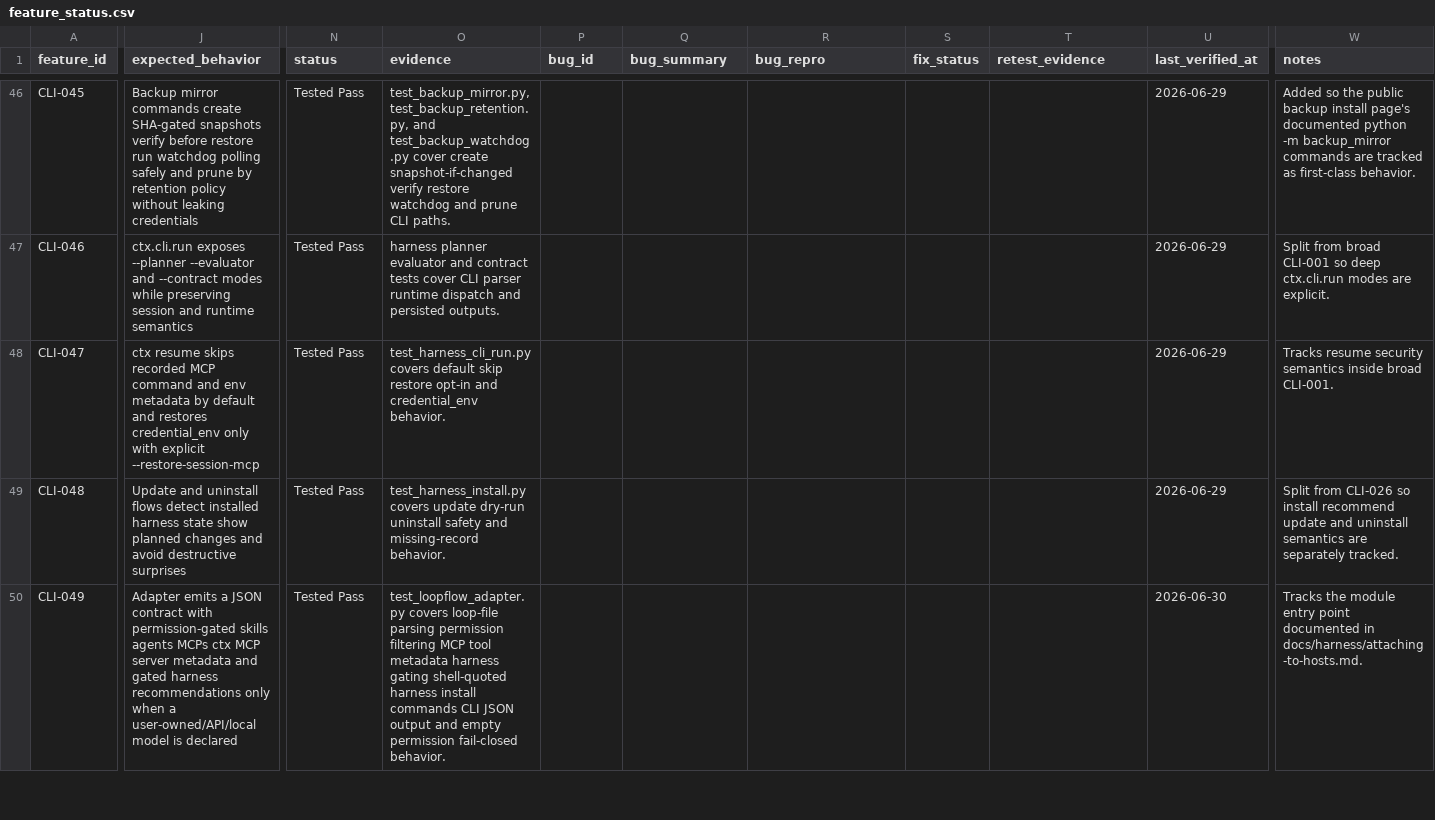
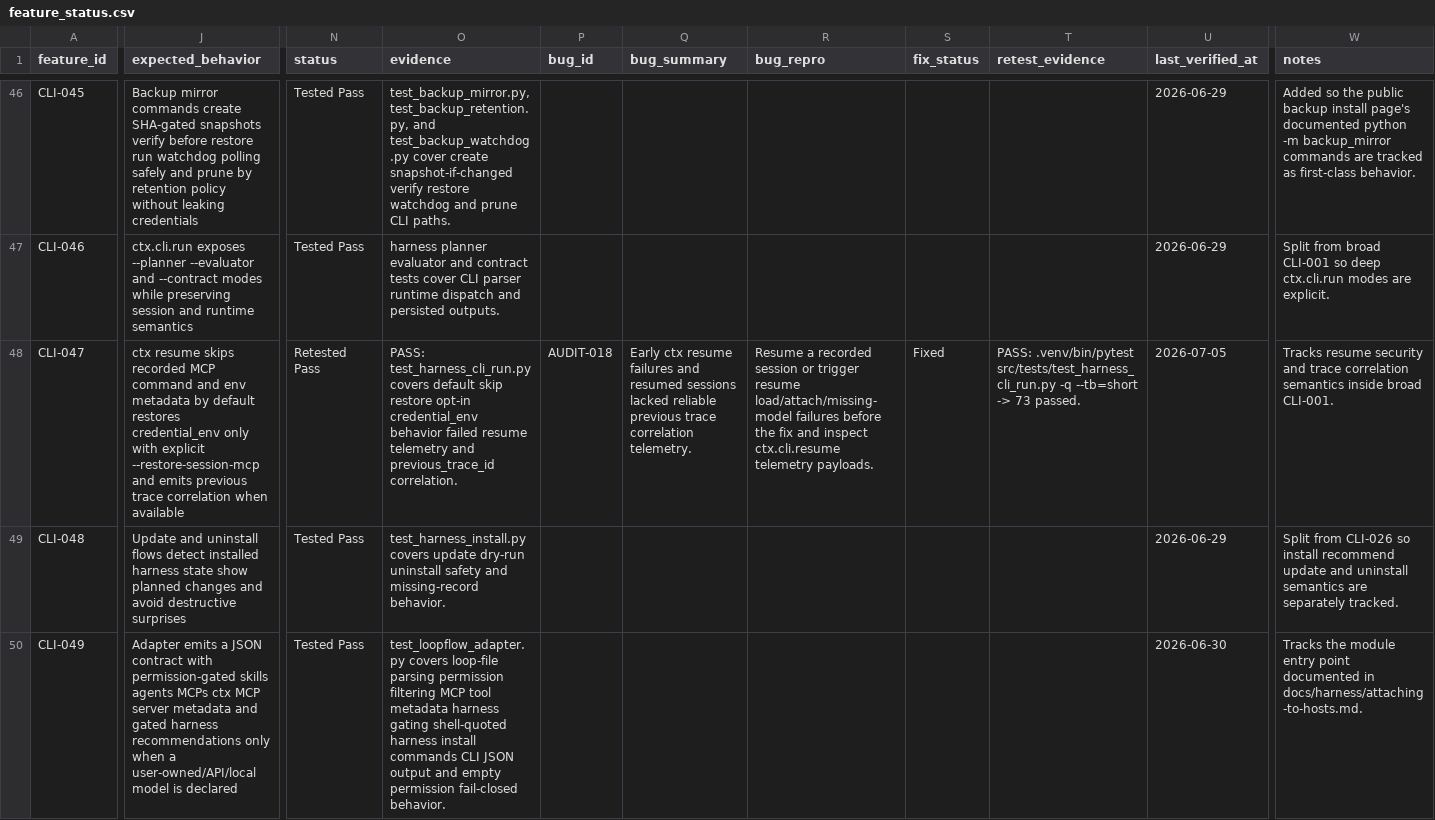
Before and after one commit to stevesolun/ctx, a CSV file: qa/feature_status.csv, drawn as a sheet; only a part is shown, gaps mark what is left out; the diff covers the shown part only; the diff names each change by its address in the sheet, - before the commit and + after, or states it on an @@ line.

Commit message:
no-mistakes(document): Sync telemetry documentation

```diff
--- a/qa/feature_status.csv
+++ b/qa/feature_status.csv
-J48 (expected_behavior): …by default and restores credential_env only with explicit --restore-session-mcp
+J48 (expected_behavior): …by default restores credential_env only with explicit --restore-session-mcp and emits previous trace correlation when available
-N48 (status): Tested Pass
+N48 (status): Retested Pass
-O48 (evidence): test_harness_cli_run.py covers default skip restore opt-in and credential_env behavior.
+O48 (evidence): PASS: test_harness_cli_run.py covers default skip restore opt-in credential_env behavior failed resume telemetry and previous_trace_id correlation.
-P48 (bug_id): (empty)
+P48 (bug_id): AUDIT-018
-Q48 (bug_summary): (empty)
+Q48 (bug_summary): Early ctx resume failures and resumed sessions lacked reliable previous trace correlation telemetry.
-R48 (bug_repro): (empty)
+R48 (bug_repro): Resume a recorded session or trigger resume load/attach/missing-model failures before the fix and inspect ctx.cli.resume telemetry payloads.
-S48 (fix_status): (empty)
+S48 (fix_status): Fixed
-T48 (retest_evidence): (empty)
+T48 (retest_evidence): PASS: .venv/bin/pytest src/tests/test_harness_cli_run.py -q --tb=short -> 73 passed.
-U48 (last_verified_at): 2026-06-29
+U48 (last_verified_at): 2026-07-05
-W48 (notes): …resume security semantics inside…
+W48 (notes): …resume security and trace correlation semantics inside…
```
Also changed, not shown: 45 edited cells elsewhere in this file, docs/qa/feature-user-story-status.csv, 3 other files.
